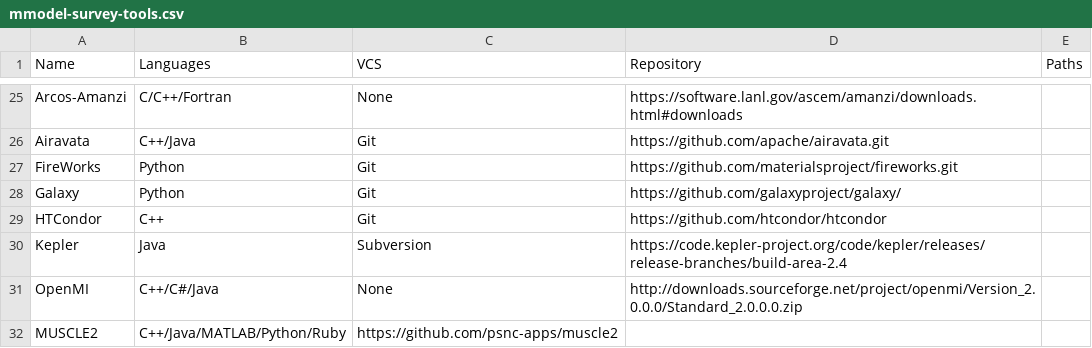
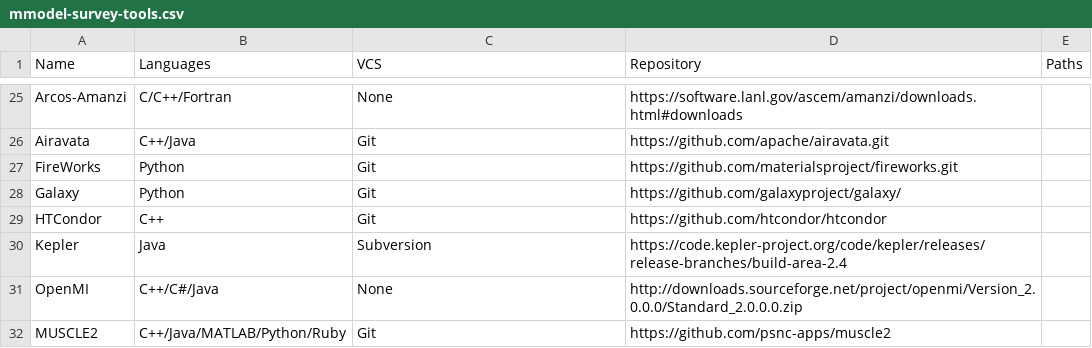
Before and after one commit to vijaysm/mmodel-software-analysis, a CSV file: data/mmodel-survey-tools.csv, drawn as a sheet; only a part is shown, gaps mark what is left out.

Commit message:
Update mmodel-survey-tools.csv

```diff
--- a/data/mmodel-survey-tools.csv
+++ b/data/mmodel-survey-tools.csv
@@ -31,2 +31,2 @@ Kepler,Java,Subversion,https://code.kepler-project.org/code/kepler/releases/rele
 OpenMI,C++/C#/Java,None,http://downloads.sourceforge.net/project/openmi/Version_2.0.0.0/Standard_2.0.0.0.zip,
-MUSCLE2,C++/Java/MATLAB/Python/Ruby,https://github.com/psnc-apps/muscle2,
+MUSCLE2,C++/Java/MATLAB/Python/Ruby,Git,https://github.com/psnc-apps/muscle2,
```
